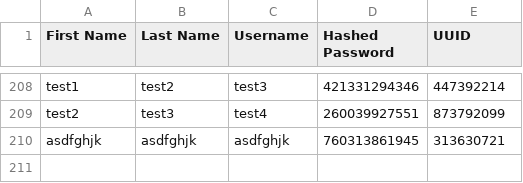
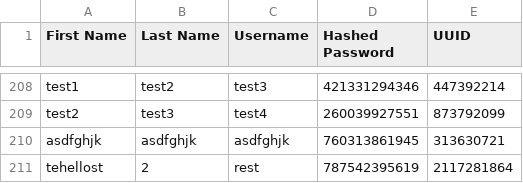
Before and after one commit to clpotvin/CECS-343-Project, a CSV file: code/Data/Users.csv, drawn as a sheet; only a part is shown, gaps mark what is left out.

```diff
--- a/code/Data/Users.csv
+++ b/code/Data/Users.csv
@@ -210 +210,2 @@ test2,test3,test4,260039927551,873792099
 asdfghjk,asdfghjk,asdfghjk,760313861945,313630721
+tehellost,2,rest,787542395619,2117281864
```
